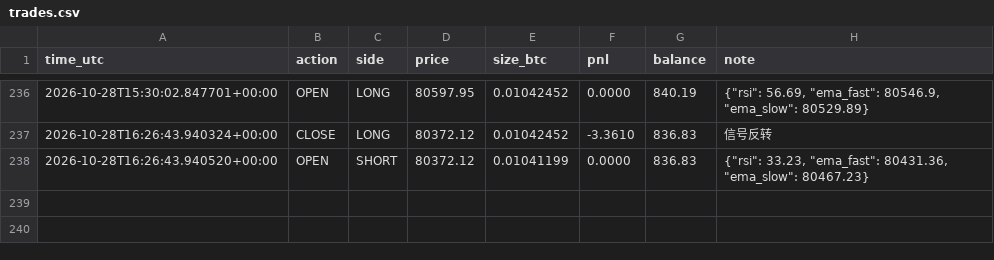
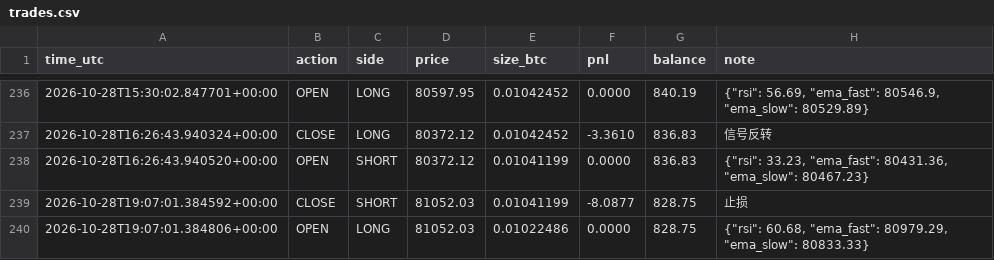
Before and after one commit to kk668900/btc-paper-bot, a CSV file: trades.csv, drawn as a sheet; only a part is shown, gaps mark what is left out; the diff names each change by its address in the sheet, - before the commit and + after, or states it on an @@ line.

```diff
--- a/trades.csv
+++ b/trades.csv
+row 239: 2026-10-28T19:07:01.384592+00:00 | CLOSE | SHORT | 81052.03 | 0.01041199 | -8.0877 | 828.75 | 止损
+row 240: 2026-10-28T19:07:01.384806+00:00 | OPEN | LONG | 81052.03 | 0.01022486 | 0.0000 | 828.75 | {"rsi": 60.68, "ema_fast": 80979.29, "ema_slow": 80833.33}
```
Also changed, not shown: 1 other file.
